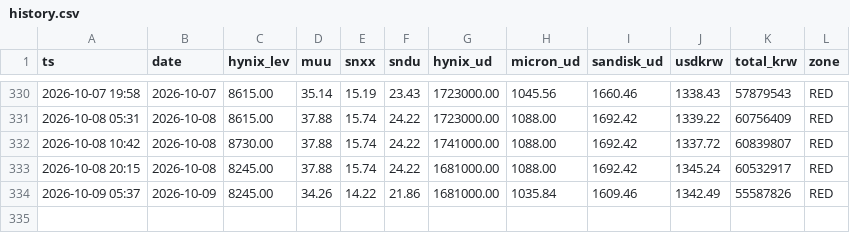
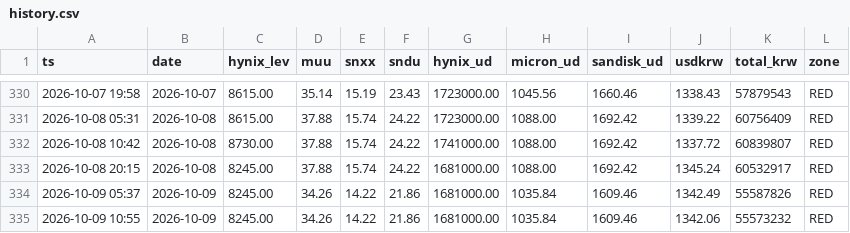
Before and after one commit to teddyberryarch/teber-track, a CSV file: history.csv, drawn as a sheet; only a part is shown, gaps mark what is left out; the diff names each change by its address in the sheet, - before the commit and + after, or states it on an @@ line.

```diff
--- a/history.csv
+++ b/history.csv
+row 335: 2026-10-09 10:55 | 2026-10-09 | 8245.00 | 34.26 | 14.22 | 21.86 | 1681000.00 | 1035.84 | 1609.46 | 1342.06 | 55573232 | RED
```
Also changed, not shown: 2 other files.
